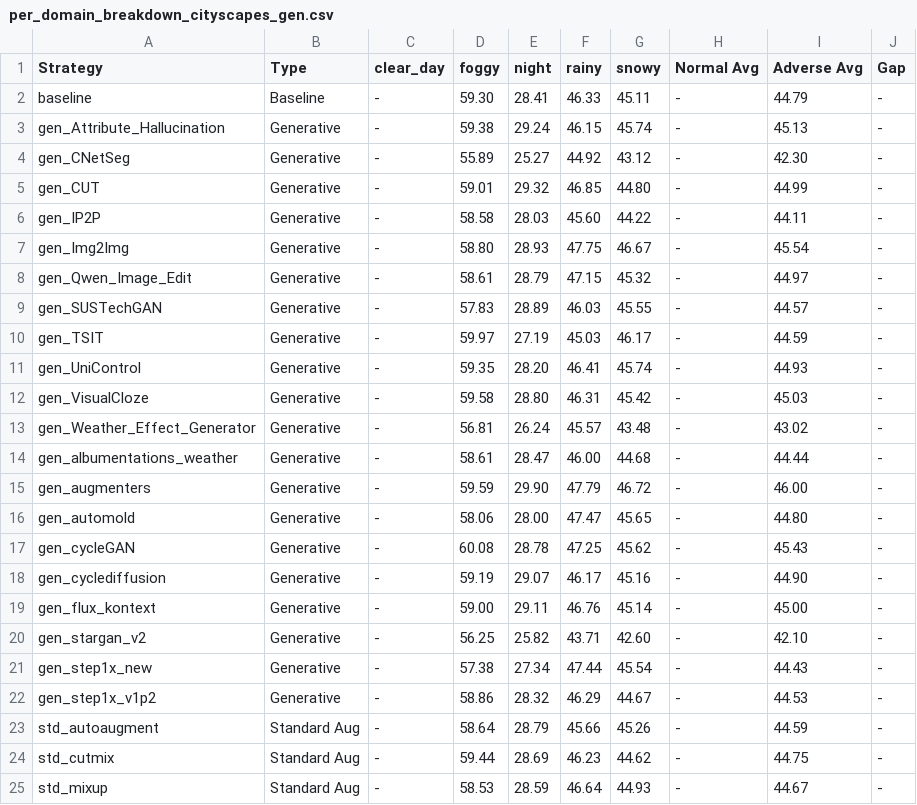
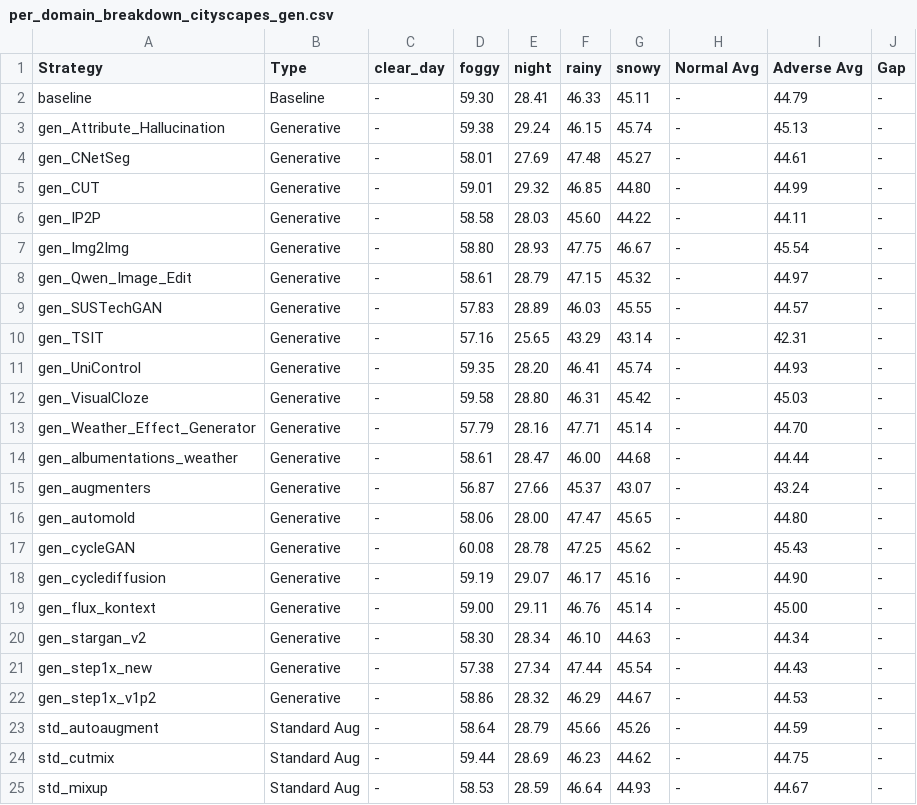
Before and after one commit to carhartt21/PROVE, a CSV file: result_figures/leaderboard/per_domain_breakdown_cityscapes_gen.csv, drawn as a sheet; only a part is shown.

```diff
--- a/result_figures/leaderboard/per_domain_breakdown_cityscapes_gen.csv
+++ b/result_figures/leaderboard/per_domain_breakdown_cityscapes_gen.csv
@@ -3,3 +3,3 @@ baseline,Baseline,-,59.30,28.41,46.33,45.11,-,44.79,-
 gen_Attribute_Hallucination,Generative,-,59.38,29.24,46.15,45.74,-,45.13,-
-gen_CNetSeg,Generative,-,55.89,25.27,44.92,43.12,-,42.30,-
+gen_CNetSeg,Generative,-,58.01,27.69,47.48,45.27,-,44.61,-
 gen_CUT,Generative,-,59.01,29.32,46.85,44.80,-,44.99,-
@@ -9,8 +9,8 @@ gen_Qwen_Image_Edit,Generative,-,58.61,28.79,47.15,45.32,-,44.97,-
 gen_SUSTechGAN,Generative,-,57.83,28.89,46.03,45.55,-,44.57,-
-gen_TSIT,Generative,-,59.97,27.19,45.03,46.17,-,44.59,-
+gen_TSIT,Generative,-,57.16,25.65,43.29,43.14,-,42.31,-
 gen_UniControl,Generative,-,59.35,28.20,46.41,45.74,-,44.93,-
 gen_VisualCloze,Generative,-,59.58,28.80,46.31,45.42,-,45.03,-
-gen_Weather_Effect_Generator,Generative,-,56.81,26.24,45.57,43.48,-,43.02,-
+gen_Weather_Effect_Generator,Generative,-,57.79,28.16,47.71,45.14,-,44.70,-
 gen_albumentations_weather,Generative,-,58.61,28.47,46.00,44.68,-,44.44,-
-gen_augmenters,Generative,-,59.59,29.90,47.79,46.72,-,46.00,-
+gen_augmenters,Generative,-,56.87,27.66,45.37,43.07,-,43.24,-
 gen_automold,Generative,-,58.06,28.00,47.47,45.65,-,44.80,-
@@ -19,3 +19,3 @@ gen_cyclediffusion,Generative,-,59.19,29.07,46.17,45.16,-,44.90,-
 gen_flux_kontext,Generative,-,59.00,29.11,46.76,45.14,-,45.00,-
-gen_stargan_v2,Generative,-,56.25,25.82,43.71,42.60,-,42.10,-
+gen_stargan_v2,Generative,-,58.30,28.34,46.10,44.63,-,44.34,-
 gen_step1x_new,Generative,-,57.38,27.34,47.44,45.54,-,44.43,-
```
Also changed, not shown: result_figures/leaderboard/per_dataset_breakdown_cityscapes_gen.csv, result_figures/leaderboard/per_dataset_breakdown_stage1.csv, 24 other files.
